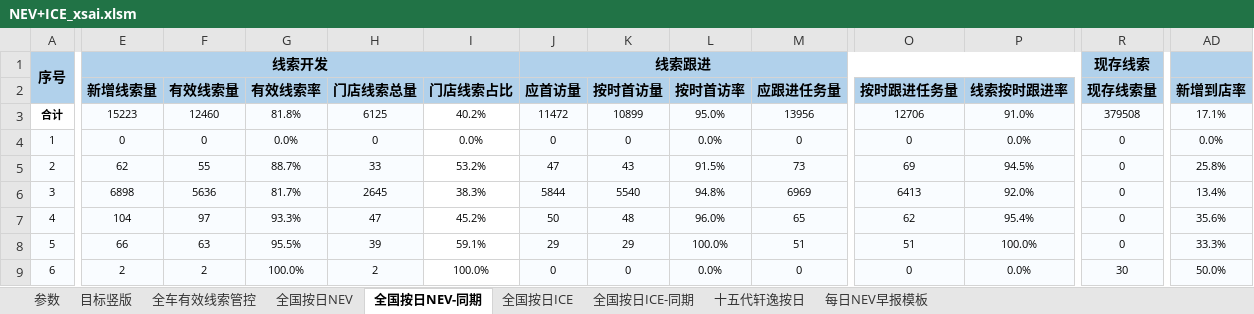
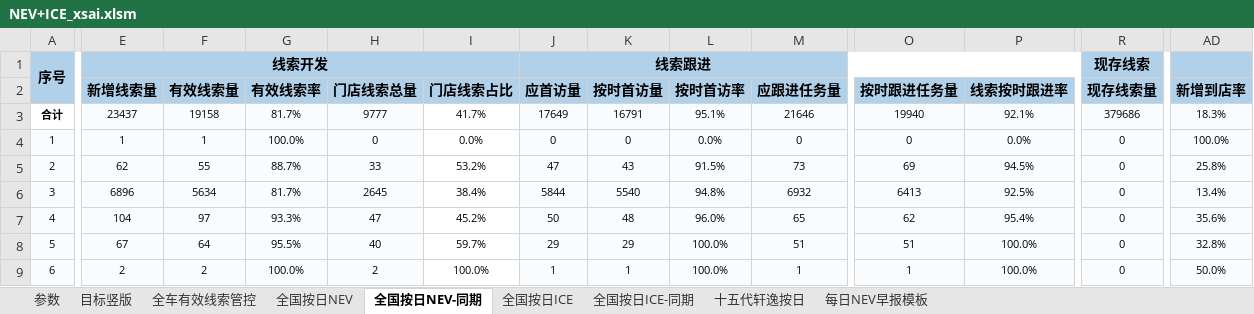
Before and after one commit to Django604/AI_Digest, an Excel workbook: data/source/NEV+ICE_xsai.xlsm, sheet 全国按日NEV-同期, drawn as a sheet; only a part is shown, gaps mark what is left out; values as stored, in another font and other column widths than the file's, no borders; removed rows and columns are numbered as before the commit, all else as after; rows hold the shown columns only; the diff covers the shown part only; the diff names each change by its address in the sheet, - before the commit and + after, or states it on an @@ line.

```diff
--- a/data/source/NEV+ICE_xsai.xlsm (sheet 全国按日NEV-同期)
+++ b/data/source/NEV+ICE_xsai.xlsm (sheet 全国按日NEV-同期)
-row 3: 合计 | 15223 | 12460 | 81.8% | 6125 | 40.2% | 11472 | 10899 | 95.0% | 13956 | 12706 | 91.0% | 379508 | 17.1%
+row 3: 合计 | 23437 | 19158 | 81.7% | 9777 | 41.7% | 17649 | 16791 | 95.1% | 21646 | 19940 | 92.1% | 379686 | 18.3%
-E4 (新增线索量): 0
+E4 (新增线索量): 1
-F4 (有效线索量): 0
+F4 (有效线索量): 1
-G4 (有效线索率): 0.0%
+G4 (有效线索率): 100.0%
-AD4 (新增到店率): 0.0%
+AD4 (新增到店率): 100.0%
-E6 (新增线索量): 6898
+E6 (新增线索量): 6896
-F6 (有效线索量): 5636
+F6 (有效线索量): 5634
-I6 (门店线索占比): 38.3%
+I6 (门店线索占比): 38.4%
-M6 (应跟进任务量): 6969
+M6 (应跟进任务量): 6932
-P6 (线索按时跟进率): 92.0%
+P6 (线索按时跟进率): 92.5%
-E8 (新增线索量): 66
+E8 (新增线索量): 67
-F8 (有效线索量): 63
+F8 (有效线索量): 64
-H8 (门店线索总量): 39
+H8 (门店线索总量): 40
-I8 (门店线索占比): 59.1%
+I8 (门店线索占比): 59.7%
-AD8 (新增到店率): 33.3%
+AD8 (新增到店率): 32.8%
-J9 (应首访量): 0
+J9 (应首访量): 1
-K9 (按时首访量): 0
+K9 (按时首访量): 1
-L9 (按时首访率): 0.0%
+L9 (按时首访率): 100.0%
-M9 (应跟进任务量): 0
+M9 (应跟进任务量): 1
-O9 (按时跟进任务量): 0
+O9 (按时跟进任务量): 1
-P9 (线索按时跟进率): 0.0%
+P9 (线索按时跟进率): 100.0%
-R9 (现存线索量): 30
+R9 (现存线索量): 0
```
Also changed, not shown: 6 added rows and 39 edited cells elsewhere in this sheet, sheet 全国按日NEV, sheet 全国按日ICE, sheet 全国按日ICE-同期, data/source/NEV+ICE_ldai.xlsm, 5 other files.
